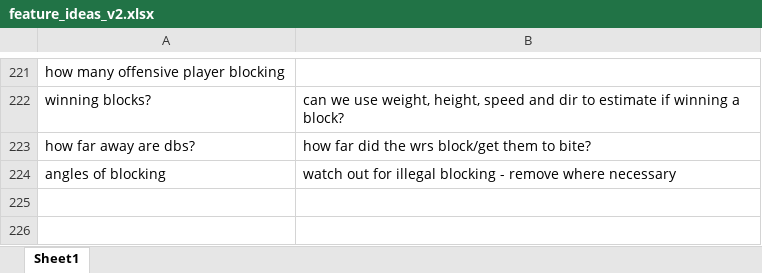
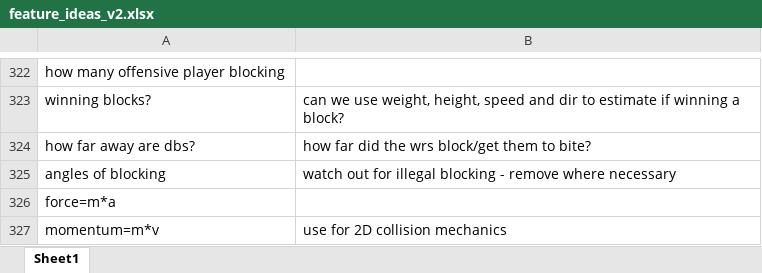
Before and after one commit to TheNerdyCat/nfl-big-data-bowl, an Excel workbook: output/features/feature_ideas_v2.xlsx, sheet Sheet1, drawn as a sheet; only a part is shown, gaps mark what is left out; values as stored, in another font and other column widths than the file's, no borders; conditional formats not drawn; the diff covers the shown part only; the diff names each change by its address in the sheet, - before the commit and + after, or states it on an @@ line.

```diff
--- a/output/features/feature_ideas_v2.xlsx (sheet Sheet1)
+++ b/output/features/feature_ideas_v2.xlsx (sheet Sheet1)
+row 326: force=m*a
+row 327: momentum=m*v | use for 2D collision mechanics
```
Also changed, not shown: 105 added rows, 4 removed rows, 11 edited cells and cell formats elsewhere in this sheet, 4 other files.
